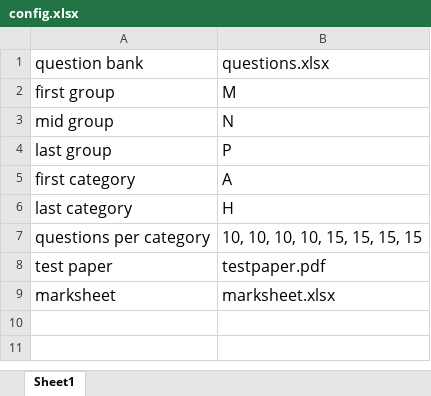
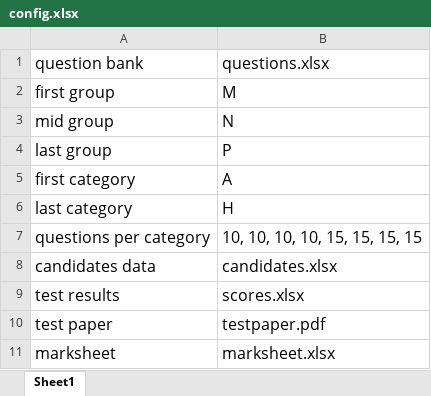
Before and after one commit to stevemkf/Online_MC_Test, an Excel workbook: config.xlsx, sheet Sheet1, drawn as a sheet; values as stored, in another font and other column widths than the file's, no borders; the diff names each change by its address in the sheet, - before the commit and + after, or states it on an @@ line.

```diff
--- a/config.xlsx (sheet Sheet1)
+++ b/config.xlsx (sheet Sheet1)
+row 8: candidates data | candidates.xlsx
+row 9: test results | scores.xlsx
```
Also changed, not shown: candidates.xlsx, 6 other files.
